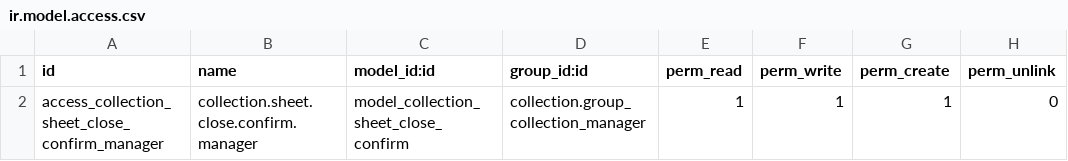
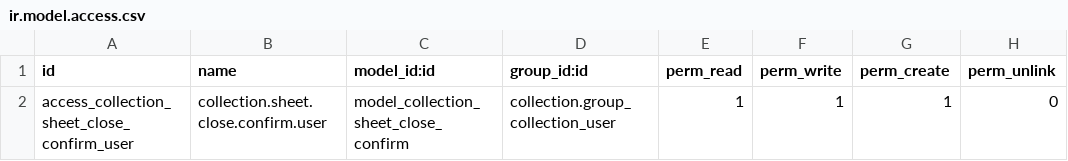
Before and after one commit to crisdavico/collection_receipt_proposal, a CSV file: security/ir.model.access.csv, drawn as a sheet.

Commit message:
feat(collection_receipt_proposal): collection users close sheets from the board
The Close confirm path and the close-confirm dialog follow collection: Collections Users may close, not only managers.

```diff
--- a/security/ir.model.access.csv
+++ b/security/ir.model.access.csv
@@ -1,2 +1,2 @@
 id,name,model_id:id,group_id:id,perm_read,perm_write,perm_create,perm_unlink
-access_collection_sheet_close_confirm_manager,collection.sheet.close.confirm.manager,model_collection_sheet_close_confirm,collection.group_collection_manager,1,1,1,0
+access_collection_sheet_close_confirm_user,collection.sheet.close.confirm.user,model_collection_sheet_close_confirm,collection.group_collection_user,1,1,1,0
```
Also changed, not shown: 6 other files.
